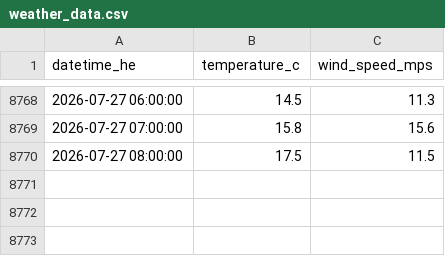
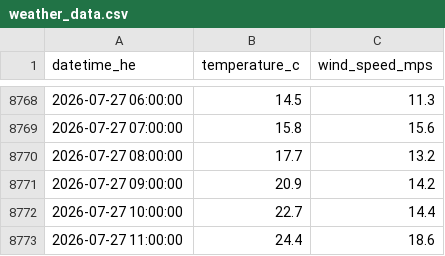
Before and after one commit to a338wong/alberta_energy_market_analytics_dashboard, a CSV file: data/raw/weather_data.csv, drawn as a sheet; only a part is shown, gaps mark what is left out.

```diff
--- a/data/raw/weather_data.csv
+++ b/data/raw/weather_data.csv
@@ -8769,2 +8769,5 @@ datetime_he,temperature_c,wind_speed_mps
 2026-07-27 07:00:00,15.8,15.6
-2026-07-27 08:00:00,17.5,11.5
+2026-07-27 08:00:00,17.7,13.2
+2026-07-27 09:00:00,20.9,14.2
+2026-07-27 10:00:00,22.7,14.4
+2026-07-27 11:00:00,24.4,18.6
```
Also changed, not shown: data/raw/pool_price_current_raw.csv.
